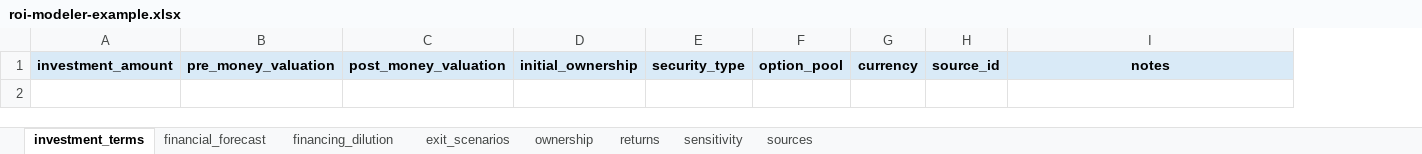
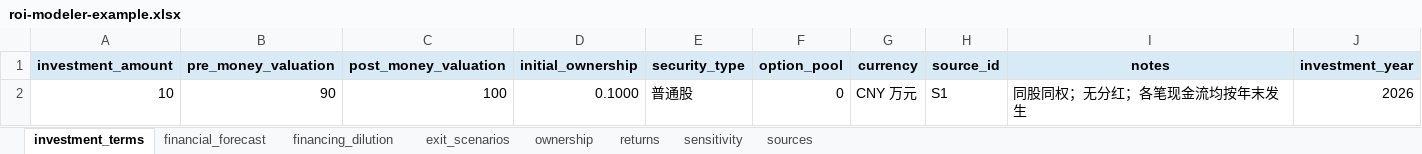
Before and after one commit to justinjia0813/jvc-analyst, an Excel workbook: examples/roi-modeler-example.xlsx, sheet investment_terms, drawn as a sheet; values as stored, in another font and other column widths than the file's, no borders; charts and pictures not drawn; the diff names each change by its address in the sheet, - before the commit and + after, or states it on an @@ line.

```diff
--- a/examples/roi-modeler-example.xlsx (sheet investment_terms)
+++ b/examples/roi-modeler-example.xlsx (sheet investment_terms)
+column J (investment_year), empty
+row 2: 10 | 90 | 100 | 0.1000 | 普通股 | 0 | CNY 万元 | S1 | 同股同权；无分红；各笔现金流均按年末发生 | 2026
```
Also changed, not shown: sheet financial_forecast, sheet exit_scenarios, sheet returns, sheet financing_dilution, sheet sources, sheet sensitivity, 1 more sheet, charts or pictures, examples/comps-dd-example.xlsx, examples/market-sizing-example.xlsx, 55 other files.
